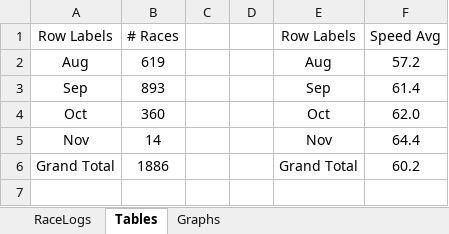
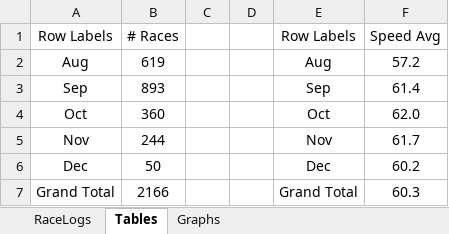
Before and after one commit to StefanObie/NitroTypeExtract, an Excel workbook: RaceLogs.xlsx, sheet Tables, drawn as a sheet; values as stored, in another font and other column widths than the file's, no borders; addresses are those after the commit; the diff names each change by its address in the sheet, - before the commit and + after, or states it on an @@ line.

```diff
--- a/RaceLogs.xlsx (sheet Tables)
+++ b/RaceLogs.xlsx (sheet Tables)
-B5: 14
+B5: 244
-F5: 64.4
+F5: 61.7
+row 6: Dec | 50 |  |  | Dec | 60.2
-B7: 1886
+B7: 2166
-F7: 60.2
+F7: 60.3
```
Also changed, not shown: sheet RaceLogs, charts or pictures, 4 other files.
